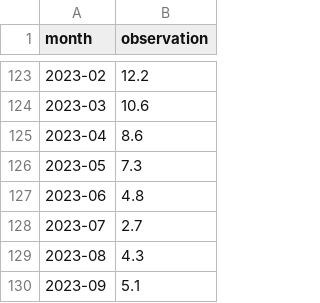
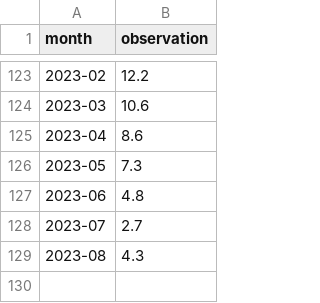
Before and after one commit to FullFact/nso-stats-fetcher, a CSV file: data/za_inflation_ppi.csv, drawn as a sheet; only a part is shown, gaps mark what is left out; the diff names each change by its address in the sheet, - before the commit and + after, or states it on an @@ line.

```diff
--- a/data/za_inflation_ppi.csv
+++ b/data/za_inflation_ppi.csv
-row 130: 2023-09 | 5.1
```
Also changed, not shown: 1 other file.
